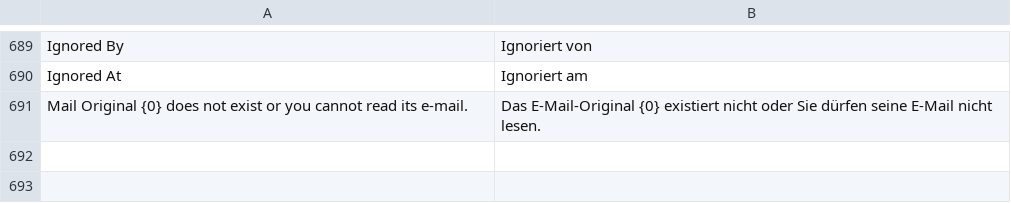
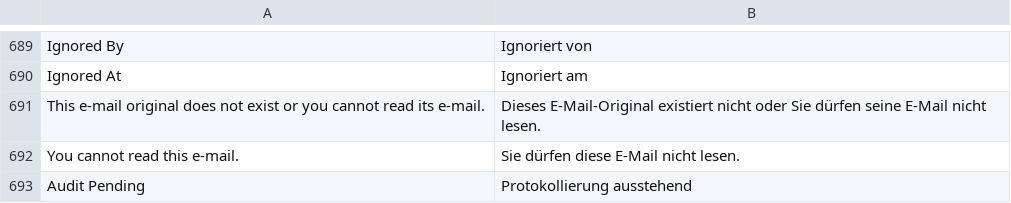
Before and after one commit to EffizienzAgent/docarchive, a CSV file: docarchive/translations/de.csv, drawn as a sheet; only a part is shown, gaps mark what is left out.

```diff
--- a/docarchive/translations/de.csv
+++ b/docarchive/translations/de.csv
@@ -690,2 +690,4 @@ Ignored By,Ignoriert von
 Ignored At,Ignoriert am
-Mail Original {0} does not exist or you cannot read its e-mail.,Das E-Mail-Original {0} existiert nicht oder Sie dürfen seine E-Mail nicht lesen.
+This e-mail original does not exist or you cannot read its e-mail.,Dieses E-Mail-Original existiert nicht oder Sie dürfen seine E-Mail nicht lesen.
+You cannot read this e-mail.,Sie dürfen diese E-Mail nicht lesen.
+Audit Pending,Protokollierung ausstehend
```
Also changed, not shown: 11 other files.
